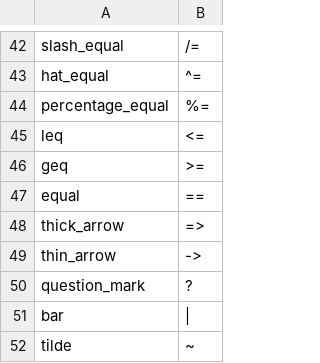
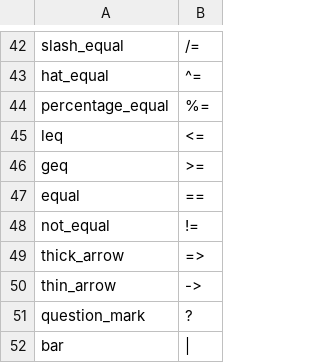
Before and after one commit to seertaak/bt, a CSV file: tools/tokens.csv, drawn as a sheet; only a part is shown, gaps mark what is left out; the shorter side is filled out with more unchanged rows; the diff names each change by its address in the sheet, - before the commit and + after, or states it on an @@ line.

```diff
--- a/tools/tokens.csv
+++ b/tools/tokens.csv
+row 48: not_equal | !=
```
Also changed, not shown: 3 other files.
